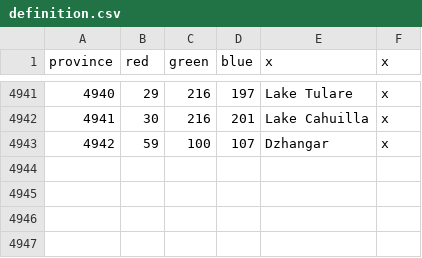
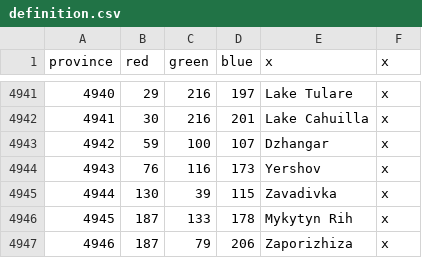
Before and after one commit to MisticCrafter/MEGA, a CSV file: map/definition.csv, drawn as a sheet; only a part is shown, gaps mark what is left out; the diff names each change by its address in the sheet, - before the commit and + after, or states it on an @@ line.

```diff
--- a/map/definition.csv
+++ b/map/definition.csv
+row 4944: 4943 | 76 | 116 | 173 | Yershov | x
+row 4945: 4944 | 130 | 39 | 115 | Zavadivka | x
+row 4946: 4945 | 187 | 133 | 178 | Mykytyn Rih | x
+row 4947: 4946 | 187 | 79 | 206 | Zaporizhiza | x
```
Also changed, not shown: 21 other files.
